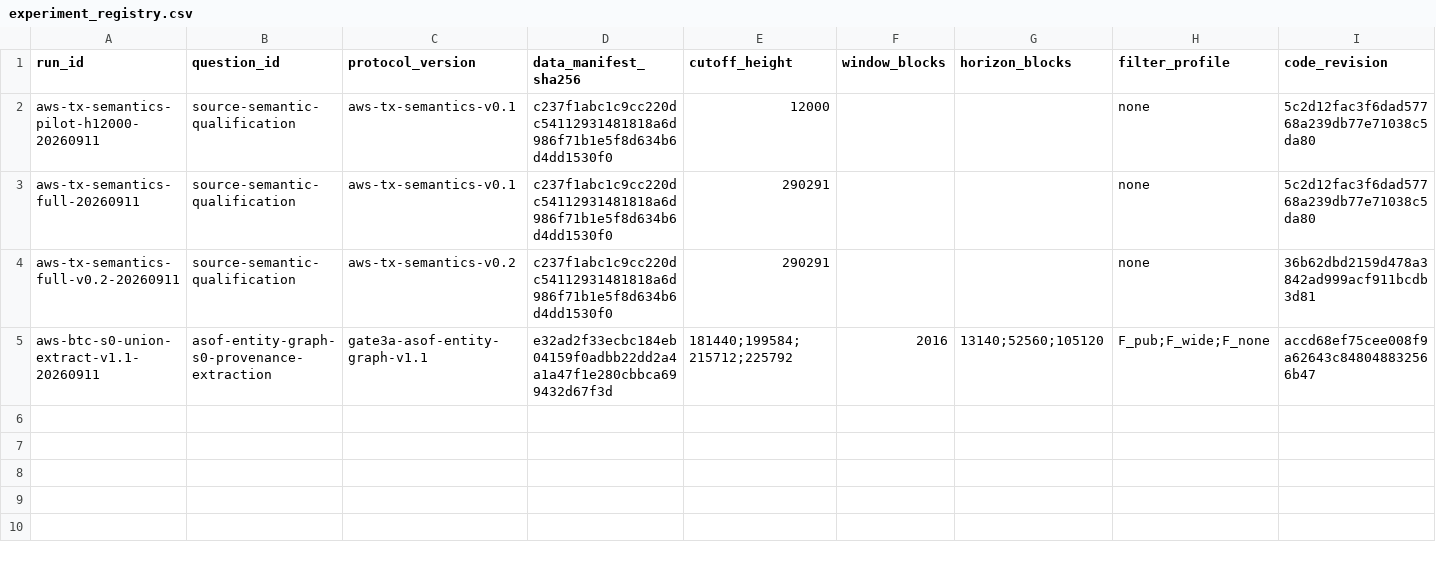
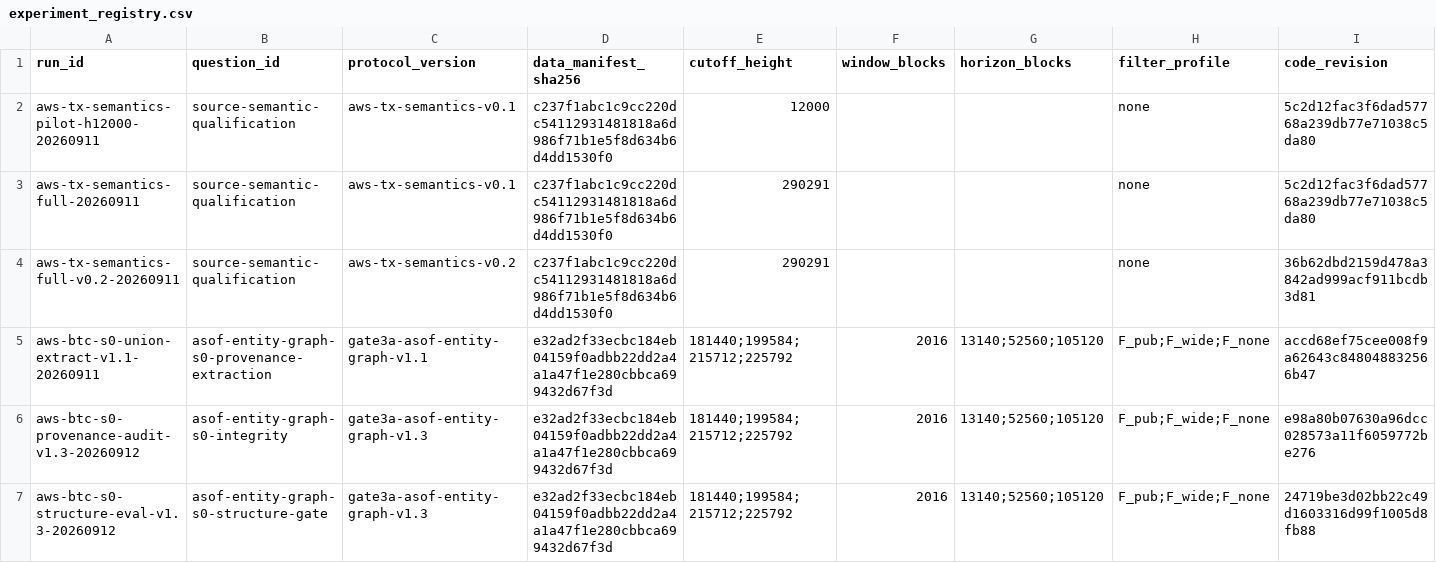
Before and after one commit to Tom919c/Bitcoin_Transaction_Identification, a CSV file: experiments/experiment_registry.csv, drawn as a sheet; only a part is shown; rows hold the shown columns only; the diff names each change by its address in the sheet, - before the commit and + after, or states it on an @@ line.

Commit message:
exp: 登记S0评估与来源审计

```diff
--- a/experiments/experiment_registry.csv
+++ b/experiments/experiment_registry.csv
+row 6: aws-btc-s0-provenance-audit-v1.3-20260912 | asof-entity-graph-s0-integrity | gate3a-asof-entity-graph-v1.3 | e32ad2f33ecbc184eb04159f0adbb22dd2a4a1a47f1e280cbbca699432d67f3d | 181440;199584;215712;225792 | 2016 | 13140;52560;105120 | F_pub;F_wide;F_none | e98a80b07630a96dcc028573a11f6059772be276
+row 7: aws-btc-s0-structure-eval-v1.3-20260912 | asof-entity-graph-s0-structure-gate | gate3a-asof-entity-graph-v1.3 | e32ad2f33ecbc184eb04159f0adbb22dd2a4a1a47f1e280cbbca699432d67f3d | 181440;199584;215712;225792 | 2016 | 13140;52560;105120 | F_pub;F_wide;F_none | 24719be3d02bb22c49d1603316d99f1005d8fb88
```
